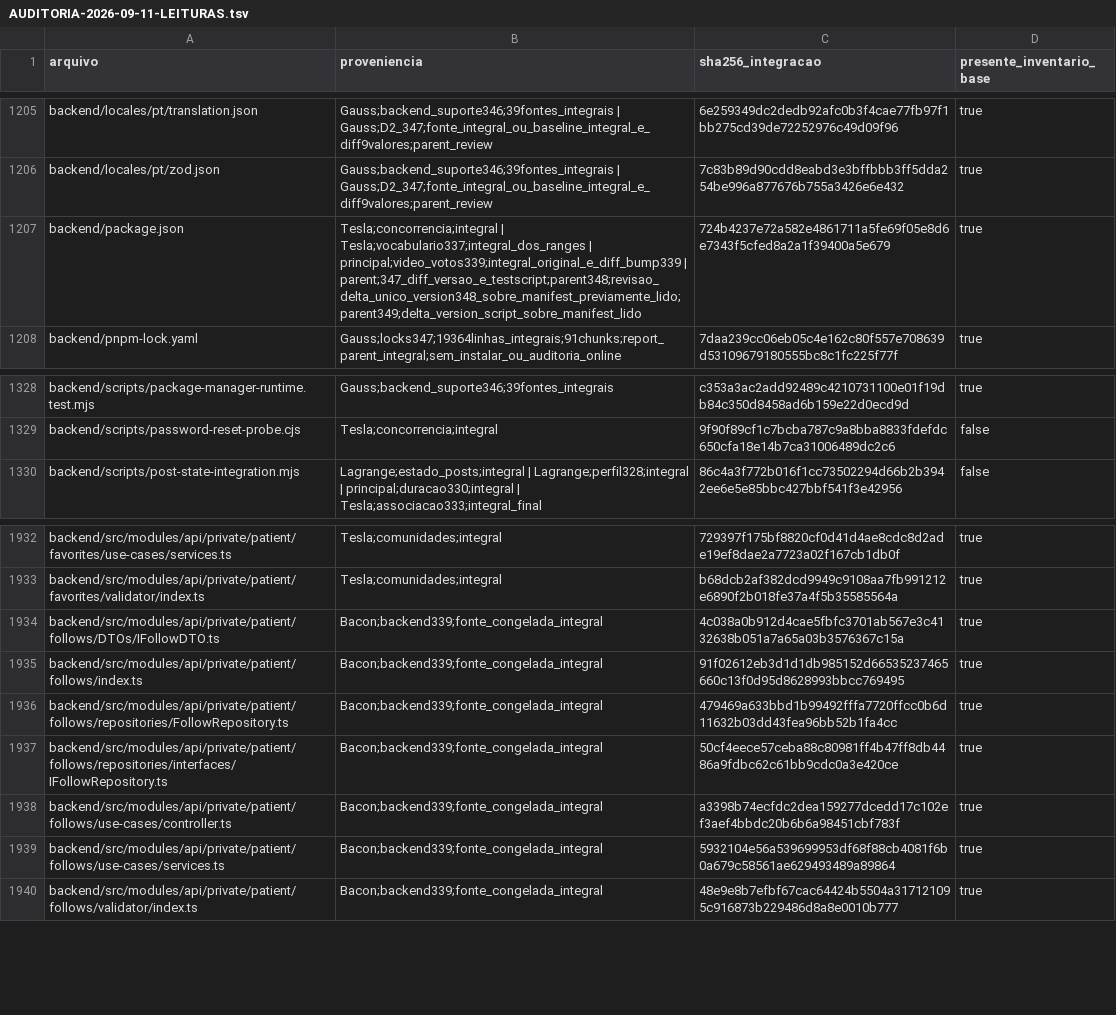
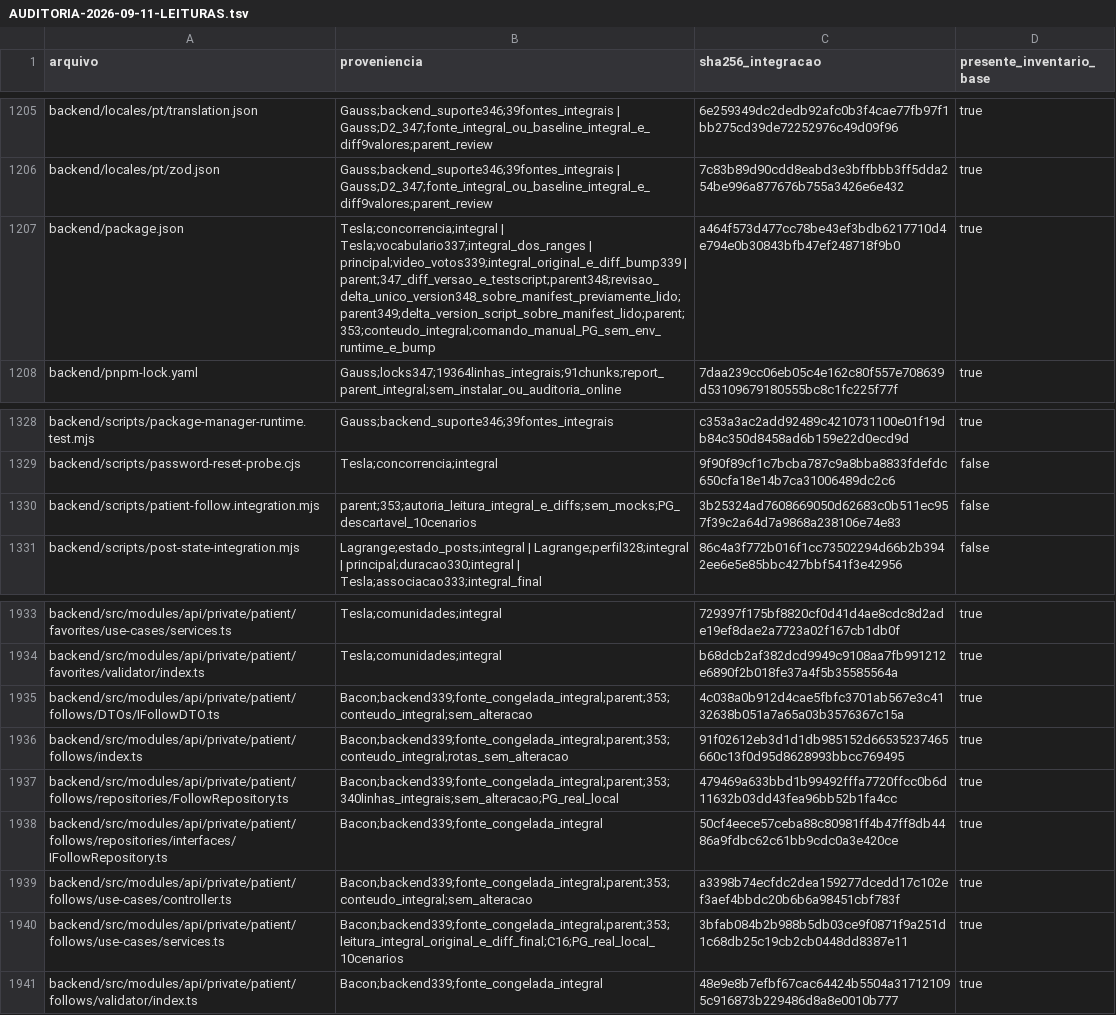
Before and after one commit to lectum-software/lectum-ecosystem, a TSV file: _product/AUDITORIA-2026-09-11-LEITURAS.tsv, drawn as a sheet; only a part is shown, gaps mark what is left out.

Commit message:
fix(audit): permitir remover seguimento indisponivel

```diff
--- a/_product/AUDITORIA-2026-09-11-LEITURAS.tsv
+++ b/_product/AUDITORIA-2026-09-11-LEITURAS.tsv
@@ -1206,3 +1206,3 @@ backend/locales/pt/translation.json	Gauss;backend_suporte346;39fontes_integrais
 backend/locales/pt/zod.json	Gauss;backend_suporte346;39fontes_integrais | Gauss;D2_347;fonte_integral_ou_baseline_integral_e_diff9valores;parent_review	7c83b89d90cdd8eabd3e3bffbbb3ff5dda254be996a877676b755a3426e6e432	true
-backend/package.json	Tesla;concorrencia;integral | Tesla;vocabulario337;integral_dos_ranges | principal;video_votos339;integral_original_e_diff_bump339 | parent;347_diff_versao_e_testscript;parent348;revisao_delta_unico_version348_sobre_manifest_previamente_lido;parent349;delta_version_script_sobre_manifest_lido	724b4237e72a582e4861711a5fe69f05e8d6e7343f5cfed8a2a1f39400a5e679	true
+backend/package.json	Tesla;concorrencia;integral | Tesla;vocabulario337;integral_dos_ranges | principal;video_votos339;integral_original_e_diff_bump339 | parent;347_diff_versao_e_testscript;parent348;revisao_delta_unico_version348_sobre_manifest_previamente_lido;parent349;delta_version_script_sobre_manifest_lido;parent;353;conteudo_integral;comando_manual_PG_sem_env_runtime_e_bump	a464f573d477cc78be43ef3bdb6217710d4e794e0b30843bfb47ef248718f9b0	true
 backend/pnpm-lock.yaml	Gauss;locks347;19364linhas_integrais;91chunks;report_parent_integral;sem_instalar_ou_auditoria_online	7daa239cc06eb05c4e162c80f557e708639d53109679180555bc8c1fc225f77f	true
@@ -1329,2 +1329,3 @@ backend/scripts/package-manager-runtime.test.mjs	Gauss;backend_suporte346;39font
 backend/scripts/password-reset-probe.cjs	Tesla;concorrencia;integral	9f90f89cf1c7bcba787c9a8bba8833fdefdc650cfa18e14b7ca31006489dc2c6	false
+backend/scripts/patient-follow.integration.mjs	parent;353;autoria_leitura_integral_e_diffs;sem_mocks;PG_descartavel_10cenarios	3b25324ad7608669050d62683c0b511ec957f39c2a64d7a9868a238106e74e83	false
 backend/scripts/post-state-integration.mjs	Lagrange;estado_posts;integral | Lagrange;perfil328;integral | principal;duracao330;integral | Tesla;associacao333;integral_final	86c4a3f772b016f1cc73502294d66b2b3942ee6e5e85bbc427bbf541f3e42956	false
@@ -1933,8 +1934,8 @@ backend/src/modules/api/private/patient/favorites/use-cases/services.ts	Tesla;co
 backend/src/modules/api/private/patient/favorites/validator/index.ts	Tesla;comunidades;integral	b68dcb2af382dcd9949c9108aa7fb991212e6890f2b018fe37a4f5b35585564a	true
-backend/src/modules/api/private/patient/follows/DTOs/IFollowDTO.ts	Bacon;backend339;fonte_congelada_integral	4c038a0b912d4cae5fbfc3701ab567e3c4132638b051a7a65a03b3576367c15a	true
-backend/src/modules/api/private/patient/follows/index.ts	Bacon;backend339;fonte_congelada_integral	91f02612eb3d1d1db985152d66535237465660c13f0d95d8628993bbcc769495	true
-backend/src/modules/api/private/patient/follows/repositories/FollowRepository.ts	Bacon;backend339;fonte_congelada_integral	479469a633bbd1b99492fffa7720ffcc0b6d11632b03dd43fea96bb52b1fa4cc	true
+backend/src/modules/api/private/patient/follows/DTOs/IFollowDTO.ts	Bacon;backend339;fonte_congelada_integral;parent;353;conteudo_integral;sem_alteracao	4c038a0b912d4cae5fbfc3701ab567e3c4132638b051a7a65a03b3576367c15a	true
+backend/src/modules/api/private/patient/follows/index.ts	Bacon;backend339;fonte_congelada_integral;parent;353;conteudo_integral;rotas_sem_alteracao	91f02612eb3d1d1db985152d66535237465660c13f0d95d8628993bbcc769495	true
+backend/src/modules/api/private/patient/follows/repositories/FollowRepository.ts	Bacon;backend339;fonte_congelada_integral;parent;353;340linhas_integrais;sem_alteracao;PG_real_local	479469a633bbd1b99492fffa7720ffcc0b6d11632b03dd43fea96bb52b1fa4cc	true
 backend/src/modules/api/private/patient/follows/repositories/interfaces/IFollowRepository.ts	Bacon;backend339;fonte_congelada_integral	50cf4eece57ceba88c80981ff4b47ff8db4486a9fdbc62c61bb9cdc0a3e420ce	true
-backend/src/modules/api/private/patient/follows/use-cases/controller.ts	Bacon;backend339;fonte_congelada_integral	a3398b74ecfdc2dea159277dcedd17c102ef3aef4bbdc20b6b6a98451cbf783f	true
-backend/src/modules/api/private/patient/follows/use-cases/services.ts	Bacon;backend339;fonte_congelada_integral	5932104e56a539699953df68f88cb4081f6b0a679c58561ae629493489a89864	true
+backend/src/modules/api/private/patient/follows/use-cases/controller.ts	Bacon;backend339;fonte_congelada_integral;parent;353;conteudo_integral;sem_alteracao	a3398b74ecfdc2dea159277dcedd17c102ef3aef4bbdc20b6b6a98451cbf783f	true
+backend/src/modules/api/private/patient/follows/use-cases/services.ts	Bacon;backend339;fonte_congelada_integral;parent;353;leitura_integral_original_e_diff_final;C16;PG_real_local_10cenarios	3bfab084b2b988b5db03ce9f0871f9a251d1c68db25c19cb2cb0448dd8387e11	true
 backend/src/modules/api/private/patient/follows/validator/index.ts	Bacon;backend339;fonte_congelada_integral	48e9e8b7efbf67cac64424b5504a317121095c916873b229486d8a8e0010b777	true
```
Also changed, not shown: 13 other files.
